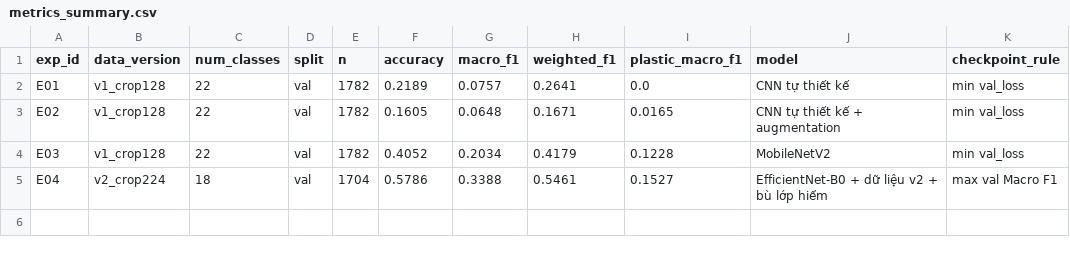
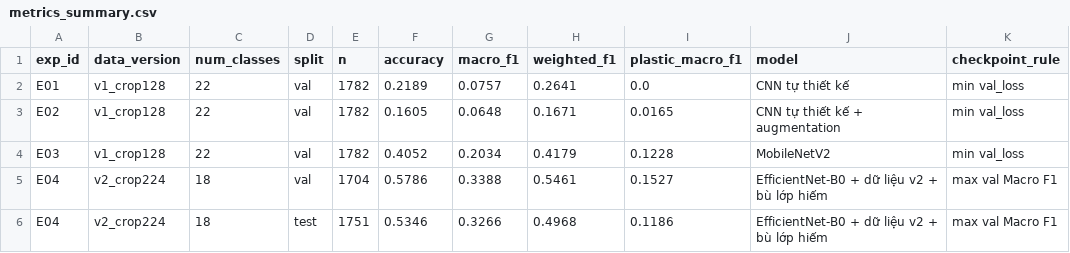
Before and after one commit to phanyen06ym-ien/ocean-plastic-ml-starter, a CSV file: results/metrics/metrics_summary.csv, drawn as a sheet.

```diff
--- a/results/metrics/metrics_summary.csv
+++ b/results/metrics/metrics_summary.csv
@@ -5 +5,2 @@ E03,v1_crop128,22,val,1782,0.4052,0.2034,0.4179,0.1228,MobileNetV2,min val_loss
 E04,v2_crop224,18,val,1704,0.5786,0.3388,0.5461,0.1527,EfficientNet-B0 + dữ liệu v2 + bù lớp hiếm,max val Macro F1
+E04,v2_crop224,18,test,1751,0.5346,0.3266,0.4968,0.1186,EfficientNet-B0 + dữ liệu v2 + bù lớp hiếm,max val Macro F1
```
Also changed, not shown: 4 other files.
